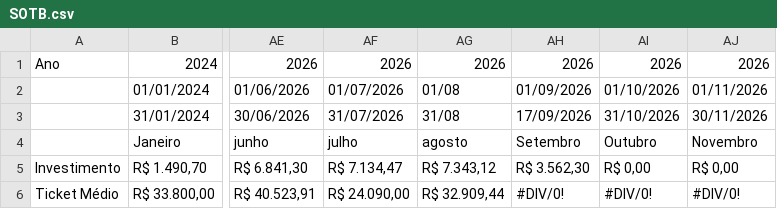
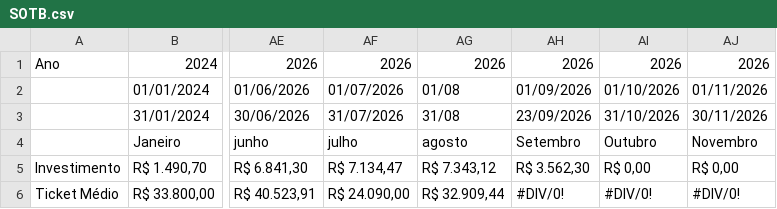
Before and after one commit to juliacostamktdigital-eng/Lps, a CSV file: painel/data/pace/SOTB.csv, drawn as a sheet; only a part is shown, gaps mark what is left out; the diff names each change by its address in the sheet, - before the commit and + after, or states it on an @@ line.

```diff
--- a/painel/data/pace/SOTB.csv
+++ b/painel/data/pace/SOTB.csv
-AH3: 17/09/2026
+AH3: 23/09/2026
```
Also changed, not shown: painel/data/com/FARE1.csv, painel/data/pace/ACCE.csv, 2 other files.
